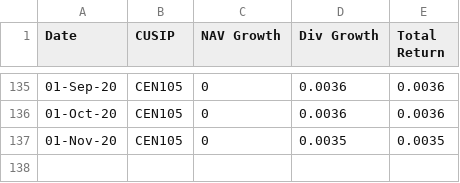
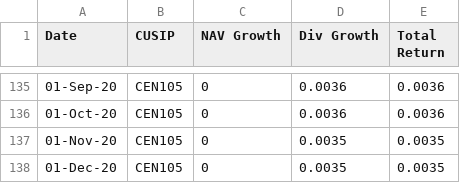
Before and after one commit to Calvin9165/private-reit-simulation, a CSV file: Centurion Monthly Returns.csv, drawn as a sheet; only a part is shown, gaps mark what is left out; the diff names each change by its address in the sheet, - before the commit and + after, or states it on an @@ line.

```diff
--- a/Centurion Monthly Returns.csv
+++ b/Centurion Monthly Returns.csv
+row 138: 01-Dec-20 | CEN105 | 0 | 0.0035 | 0.0035
```
Also changed, not shown: Equiton Monthly Returns.csv, Rise Monthly Returns.csv, 1 other file.
